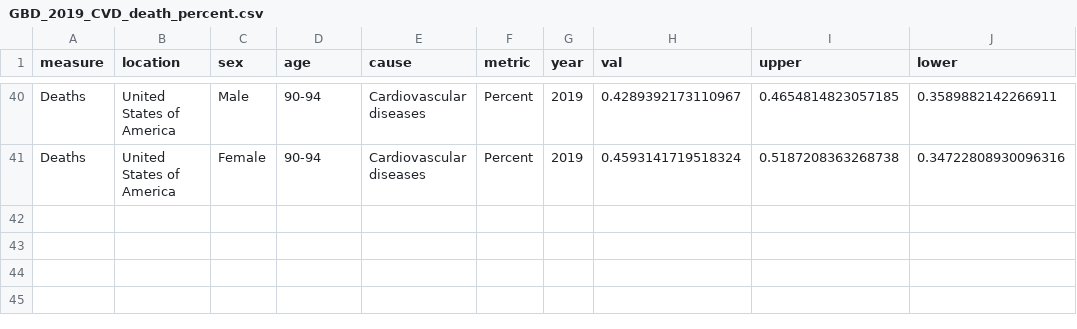
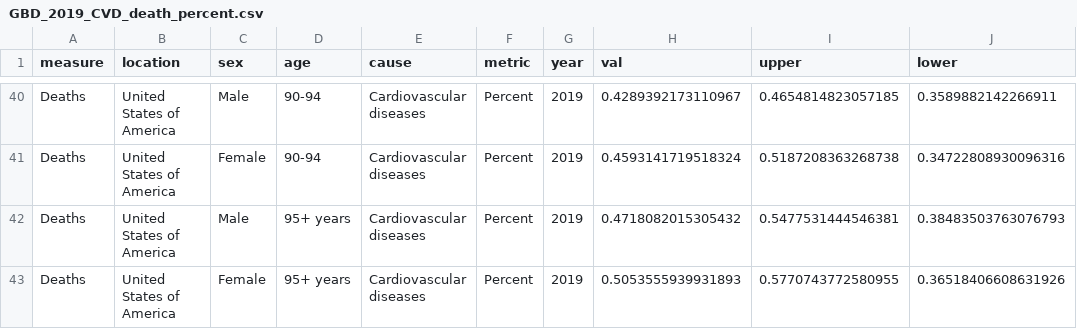
Before and after one commit to phos2000/RIPS_CVD, a CSV file: life table/GBD_2019_CVD_death_percent.csv, drawn as a sheet; only a part is shown, gaps mark what is left out; the diff names each change by its address in the sheet, - before the commit and + after, or states it on an @@ line.

```diff
--- a/life table/GBD_2019_CVD_death_percent.csv
+++ b/life table/GBD_2019_CVD_death_percent.csv
+row 42: Deaths | United States of America | Male | 95+ years | Cardiovascular diseases | Percent | 2019 | 0.4718082015305432 | 0.5477531444546381 | 0.38483503763076793
+row 43: Deaths | United States of America | Female | 95+ years | Cardiovascular diseases | Percent | 2019 | 0.5053555939931893 | 0.5770743772580955 | 0.36518406608631926
```
Also changed, not shown: 48 other files.
